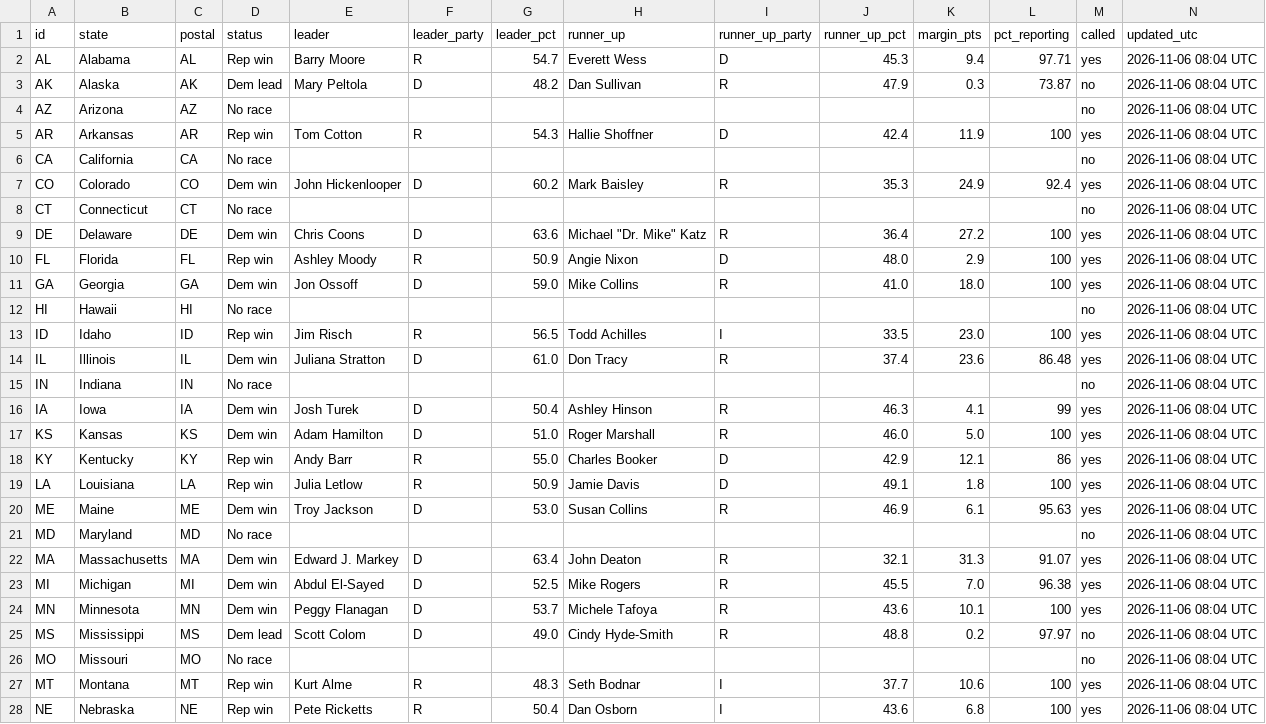
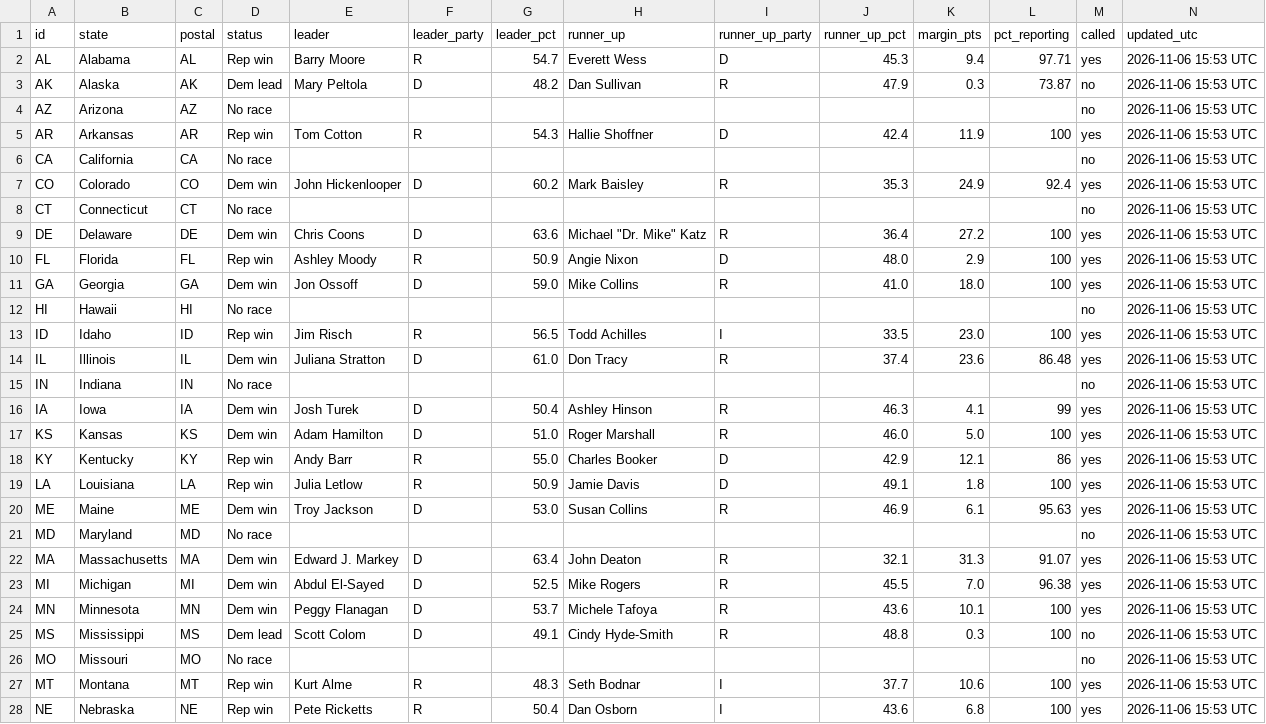
Before and after one commit to Agnarmm/BNAkos2026test, a CSV file: data/senate.csv, drawn as a sheet; only a part is shown; the diff covers the shown part only.

```diff
--- a/data/senate.csv
+++ b/data/senate.csv
@@ -1,28 +1,28 @@
 id,state,postal,status,leader,leader_party,leader_pct,runner_up,runner_up_party,runner_up_pct,margin_pts,pct_reporting,called,updated_utc
-AL,Alabama,AL,Rep win,Barry Moore,R,54.7,Everett Wess,D,45.3,9.4,97.71,yes,2026-11-06 08:04 UTC
-AK,Alaska,AK,Dem lead,Mary Peltola,D,48.2,Dan Sullivan,R,47.9,0.3,73.87,no,2026-11-06 08:04 UTC
-AZ,Arizona,AZ,No race,,,,,,,,,no,2026-11-06 08:04 UTC
-AR,Arkansas,AR,Rep win,Tom Cotton,R,54.3,Hallie Shoffner,D,42.4,11.9,100,yes,2026-11-06 08:04 UTC
-CA,California,CA,No race,,,,,,,,,no,2026-11-06 08:04 UTC
-CO,Colorado,CO,Dem win,John Hickenlooper,D,60.2,Mark Baisley,R,35.3,24.9,92.4,yes,2026-11-06 08:04 UTC
-CT,Connecticut,CT,No race,,,,,,,,,no,2026-11-06 08:04 UTC
-DE,Delaware,DE,Dem win,Chris Coons,D,63.6,"Michael ""Dr. Mike"" Katz",R,36.4,27.2,100,yes,2026-11-06 08:04 UTC
-FL,Florida,FL,Rep win,Ashley Moody,R,50.9,Angie Nixon,D,48.0,2.9,100,yes,2026-11-06 08:04 UTC
-GA,Georgia,GA,Dem win,Jon Ossoff,D,59.0,Mike Collins,R,41.0,18.0,100,yes,2026-11-06 08:04 UTC
-HI,Hawaii,HI,No race,,,,,,,,,no,2026-11-06 08:04 UTC
-ID,Idaho,ID,Rep win,Jim Risch,R,56.5,Todd Achilles,I,33.5,23.0,100,yes,2026-11-06 08:04 UTC
-IL,Illinois,IL,Dem win,Juliana Stratton,D,61.0,Don Tracy,R,37.4,23.6,86.48,yes,2026-11-06 08:04 UTC
-IN,Indiana,IN,No race,,,,,,,,,no,2026-11-06 08:04 UTC
-IA,Iowa,IA,Dem win,Josh Turek,D,50.4,Ashley Hinson,R,46.3,4.1,99,yes,2026-11-06 08:04 UTC
-KS,Kansas,KS,Dem win,Adam Hamilton,D,51.0,Roger Marshall,R,46.0,5.0,100,yes,2026-11-06 08:04 UTC
-KY,Kentucky,KY,Rep win,Andy Barr,R,55.0,Charles Booker,D,42.9,12.1,86,yes,2026-11-06 08:04 UTC
-LA,Louisiana,LA,Rep win,Julia Letlow,R,50.9,Jamie Davis,D,49.1,1.8,100,yes,2026-11-06 08:04 UTC
-ME,Maine,ME,Dem win,Troy Jackson,D,53.0,Susan Collins,R,46.9,6.1,95.63,yes,2026-11-06 08:04 UTC
-MD,Maryland,MD,No race,,,,,,,,,no,2026-11-06 08:04 UTC
-MA,Massachusetts,MA,Dem win,Edward J. Markey,D,63.4,John Deaton,R,32.1,31.3,91.07,yes,2026-11-06 08:04 UTC
-MI,Michigan,MI,Dem win,Abdul El-Sayed,D,52.5,Mike Rogers,R,45.5,7.0,96.38,yes,2026-11-06 08:04 UTC
-MN,Minnesota,MN,Dem win,Peggy Flanagan,D,53.7,Michele Tafoya,R,43.6,10.1,100,yes,2026-11-06 08:04 UTC
-MS,Mississippi,MS,Dem lead,Scott Colom,D,49.0,Cindy Hyde-Smith,R,48.8,0.2,97.97,no,2026-11-06 08:04 UTC
-MO,Missouri,MO,No race,,,,,,,,,no,2026-11-06 08:04 UTC
-MT,Montana,MT,Rep win,Kurt Alme,R,48.3,Seth Bodnar,I,37.7,10.6,100,yes,2026-11-06 08:04 UTC
-NE,Nebraska,NE,Rep win,Pete  Ricketts,R,50.4,Dan  Osborn,I,43.6,6.8,100,yes,2026-11-06 08:04 UTC
+AL,Alabama,AL,Rep win,Barry Moore,R,54.7,Everett Wess,D,45.3,9.4,97.71,yes,2026-11-06 15:53 UTC
+AK,Alaska,AK,Dem lead,Mary Peltola,D,48.2,Dan Sullivan,R,47.9,0.3,73.87,no,2026-11-06 15:53 UTC
+AZ,Arizona,AZ,No race,,,,,,,,,no,2026-11-06 15:53 UTC
+AR,Arkansas,AR,Rep win,Tom Cotton,R,54.3,Hallie Shoffner,D,42.4,11.9,100,yes,2026-11-06 15:53 UTC
+CA,California,CA,No race,,,,,,,,,no,2026-11-06 15:53 UTC
+CO,Colorado,CO,Dem win,John Hickenlooper,D,60.2,Mark Baisley,R,35.3,24.9,92.4,yes,2026-11-06 15:53 UTC
+CT,Connecticut,CT,No race,,,,,,,,,no,2026-11-06 15:53 UTC
+DE,Delaware,DE,Dem win,Chris Coons,D,63.6,"Michael ""Dr. Mike"" Katz",R,36.4,27.2,100,yes,2026-11-06 15:53 UTC
+FL,Florida,FL,Rep win,Ashley Moody,R,50.9,Angie Nixon,D,48.0,2.9,100,yes,2026-11-06 15:53 UTC
+GA,Georgia,GA,Dem win,Jon Ossoff,D,59.0,Mike Collins,R,41.0,18.0,100,yes,2026-11-06 15:53 UTC
+HI,Hawaii,HI,No race,,,,,,,,,no,2026-11-06 15:53 UTC
+ID,Idaho,ID,Rep win,Jim Risch,R,56.5,Todd Achilles,I,33.5,23.0,100,yes,2026-11-06 15:53 UTC
+IL,Illinois,IL,Dem win,Juliana Stratton,D,61.0,Don Tracy,R,37.4,23.6,86.48,yes,2026-11-06 15:53 UTC
+IN,Indiana,IN,No race,,,,,,,,,no,2026-11-06 15:53 UTC
+IA,Iowa,IA,Dem win,Josh Turek,D,50.4,Ashley Hinson,R,46.3,4.1,99,yes,2026-11-06 15:53 UTC
+KS,Kansas,KS,Dem win,Adam Hamilton,D,51.0,Roger Marshall,R,46.0,5.0,100,yes,2026-11-06 15:53 UTC
+KY,Kentucky,KY,Rep win,Andy Barr,R,55.0,Charles Booker,D,42.9,12.1,86,yes,2026-11-06 15:53 UTC
+LA,Louisiana,LA,Rep win,Julia Letlow,R,50.9,Jamie Davis,D,49.1,1.8,100,yes,2026-11-06 15:53 UTC
+ME,Maine,ME,Dem win,Troy Jackson,D,53.0,Susan Collins,R,46.9,6.1,95.63,yes,2026-11-06 15:53 UTC
+MD,Maryland,MD,No race,,,,,,,,,no,2026-11-06 15:53 UTC
+MA,Massachusetts,MA,Dem win,Edward J. Markey,D,63.4,John Deaton,R,32.1,31.3,91.07,yes,2026-11-06 15:53 UTC
+MI,Michigan,MI,Dem win,Abdul El-Sayed,D,52.5,Mike Rogers,R,45.5,7.0,96.38,yes,2026-11-06 15:53 UTC
+MN,Minnesota,MN,Dem win,Peggy Flanagan,D,53.7,Michele Tafoya,R,43.6,10.1,100,yes,2026-11-06 15:53 UTC
+MS,Mississippi,MS,Dem lead,Scott Colom,D,49.1,Cindy Hyde-Smith,R,48.8,0.3,100,no,2026-11-06 15:53 UTC
+MO,Missouri,MO,No race,,,,,,,,,no,2026-11-06 15:53 UTC
+MT,Montana,MT,Rep win,Kurt Alme,R,48.3,Seth Bodnar,I,37.7,10.6,100,yes,2026-11-06 15:53 UTC
+NE,Nebraska,NE,Rep win,Pete  Ricketts,R,50.4,Dan  Osborn,I,43.6,6.8,100,yes,2026-11-06 15:53 UTC
```
Also changed, not shown: 25 edited cells elsewhere in this file, data/house.csv.
